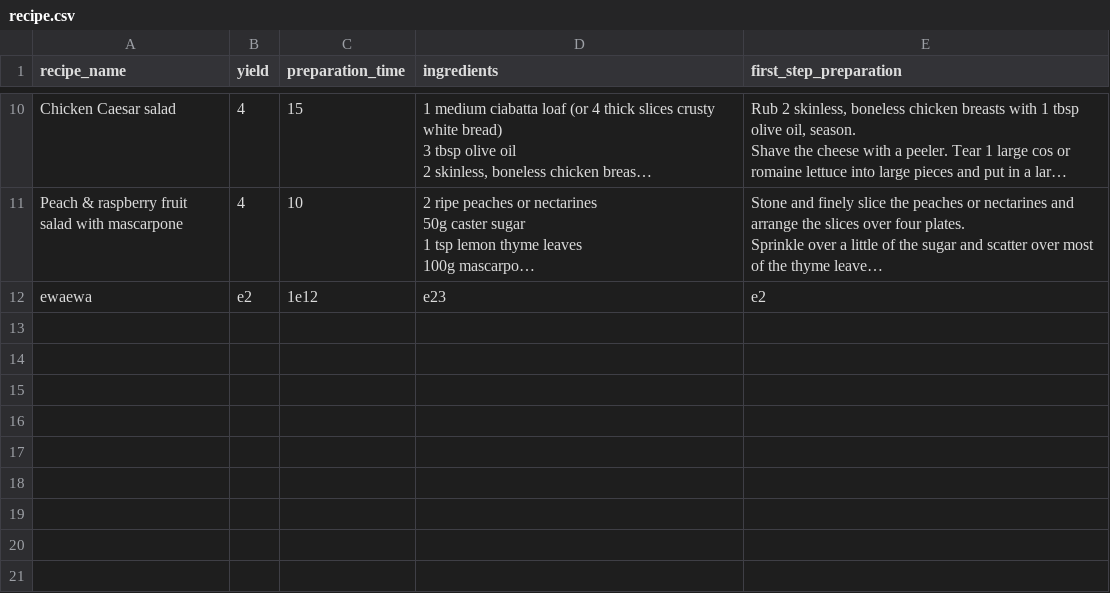
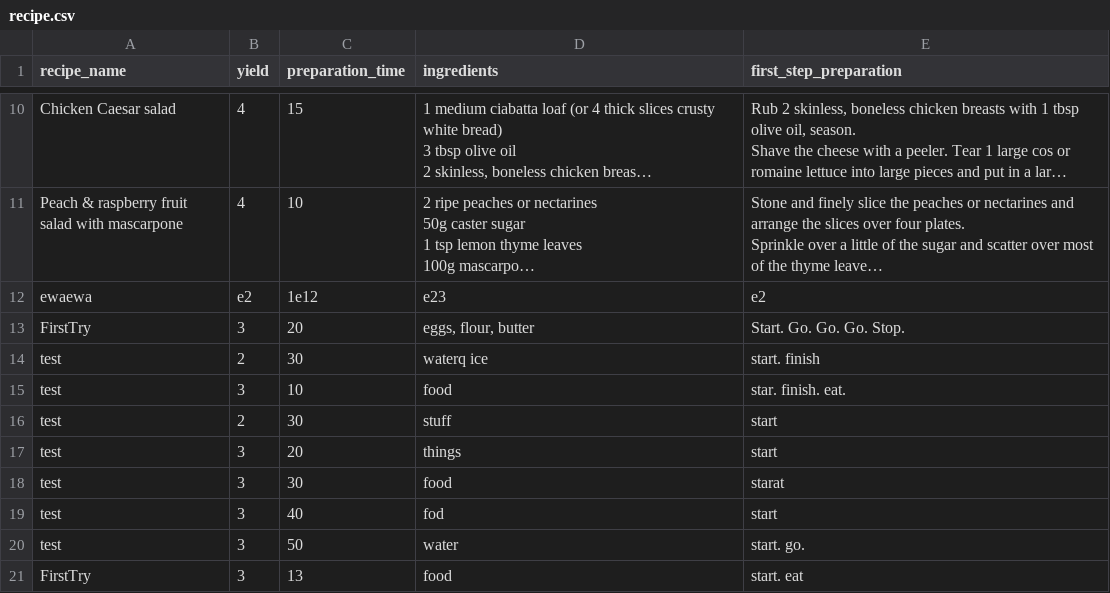
Before and after one commit to IvayloIvanov88/Recipe-CookBook, a CSV file: src/main/java/src/recipe.csv, drawn as a sheet; only a part is shown, gaps mark what is left out; long unchanged cells end in …; the diff names each change by its address in the sheet, - before the commit and + after, or states it on an @@ line.

```diff
--- a/src/main/java/src/recipe.csv
+++ b/src/main/java/src/recipe.csv
+row 13: FirstTry | 3 | 20 | eggs, flour, butter | Start. Go. Go. Go. Stop.
+row 14: test | 2 | 30 | waterq ice | start. finish
+row 15: test | 3 | 10 | food | star. finish. eat.
+row 16: test | 2 | 30 | stuff | start
+row 17: test | 3 | 20 | things | start
+row 18: test | 3 | 30 | food | starat
+row 19: test | 3 | 40 | fod | start
+row 20: test | 3 | 50 | water | start. go.
+row 21: FirstTry | 3 | 13 | food | start. eat
```
Also changed, not shown: 2 other files.
